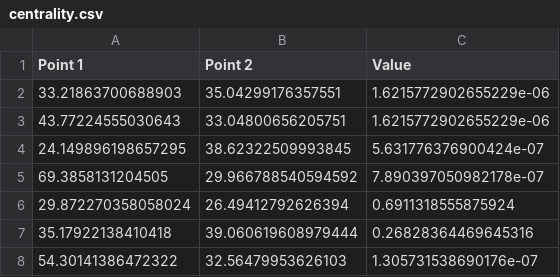
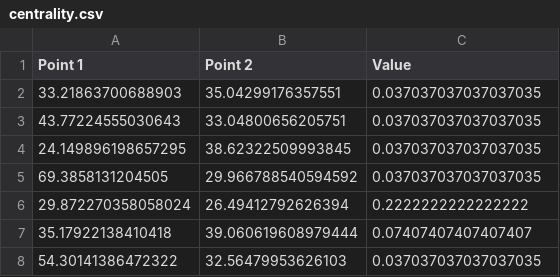
Before and after one commit to maltaweel/ImageComparison, a CSV file: network_output/centrality.csv, drawn as a sheet.

```diff
--- a/network_output/centrality.csv
+++ b/network_output/centrality.csv
@@ -1,8 +1,8 @@
 Point 1,Point 2,Value
-33.21863700688903,35.04299176357551,1.6215772902655229e-06
-43.77224555030643,33.04800656205751,1.6215772902655229e-06
-24.149896198657295,38.62322509993845,5.631776376900424e-07
-69.3858131204505,29.966788540594592,7.890397050982178e-07
-29.872270358058024,26.49412792626394,0.6911318555875924
-35.17922138410418,39.060619608979444,0.26828364469645316
-54.30141386472322,32.56479953626103,1.305731538690176e-07
+33.21863700688903,35.04299176357551,0.037037037037037035
+43.77224555030643,33.04800656205751,0.037037037037037035
+24.149896198657295,38.62322509993845,0.037037037037037035
+69.3858131204505,29.966788540594592,0.037037037037037035
+29.872270358058024,26.49412792626394,0.2222222222222222
+35.17922138410418,39.060619608979444,0.07407407407407407
+54.30141386472322,32.56479953626103,0.037037037037037035
```
Also changed, not shown: network_output/network.csv, 14 other files.
